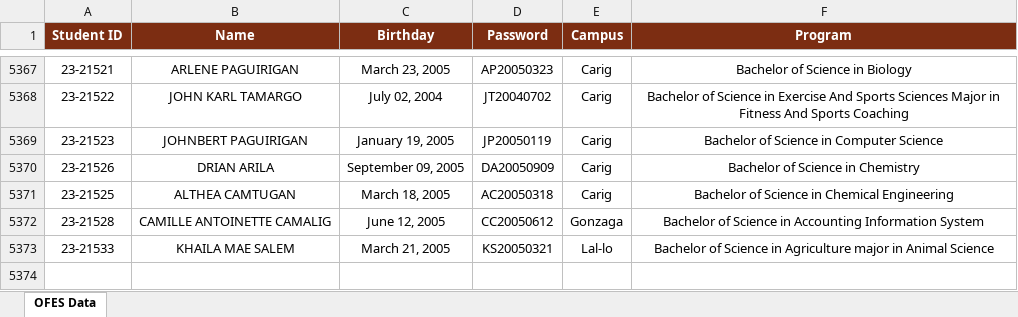
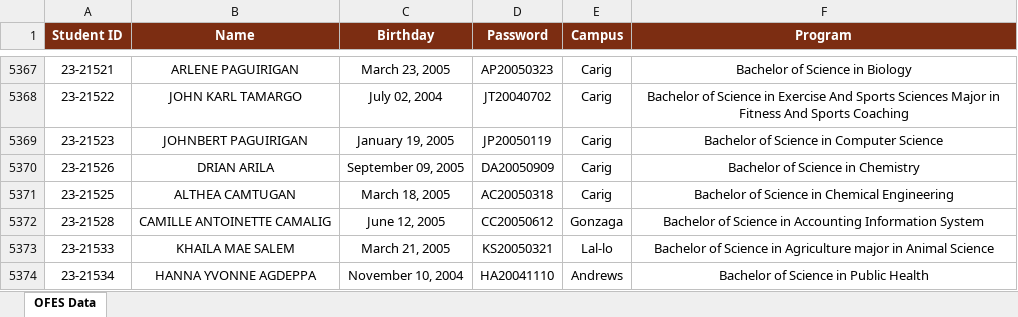
Before and after one commit to ricfx861-sys/fdcv-g-vdsfvg, an Excel workbook: ofes_data.xlsx, sheet OFES Data, drawn as a sheet; only a part is shown, gaps mark what is left out; values as stored, in another font and other column widths than the file's, no borders; the diff names each change by its address in the sheet, - before the commit and + after, or states it on an @@ line.

Commit message:
ofes: row (5373 total)

```diff
--- a/ofes_data.xlsx (sheet OFES Data)
+++ b/ofes_data.xlsx (sheet OFES Data)
+row 5374: 23-21534 | HANNA YVONNE AGDEPPA | November 10, 2004 | HA20041110 | Andrews | Bachelor of Science in Public Health
```
